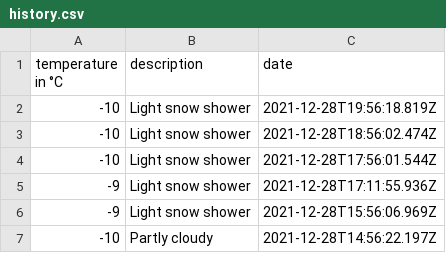
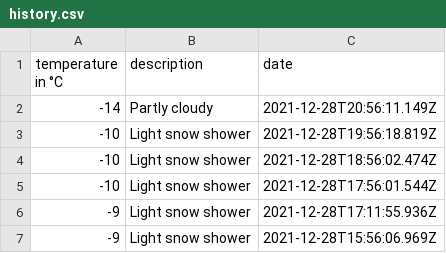
Before and after one commit to 102/omsk-weather, a CSV file: history.csv, drawn as a sheet; only a part is shown; the shorter side is filled out with more unchanged rows.

Commit message:
Flat: latest data (2021-12-28T20:56:11.400Z) {   "date": "2021-12-28T20:56:11.400Z",   "files": [     {       "name": "history.csv",       "deltaBytes": 44,       "source": "https://goweather.herokuapp.com/weather/omsk"     },     {       "name": "weather.json",       "deltaBytes": -6,       "source": "https://goweather.herokuapp.com/weather/omsk"     }   ] }

```diff
--- a/history.csv
+++ b/history.csv
@@ -1,2 +1,3 @@
 temperature in °C,description,date
+-14,Partly cloudy,2021-12-28T20:56:11.149Z
 -10,Light snow shower,2021-12-28T19:56:18.819Z
```
Also changed, not shown: 1 other file.
